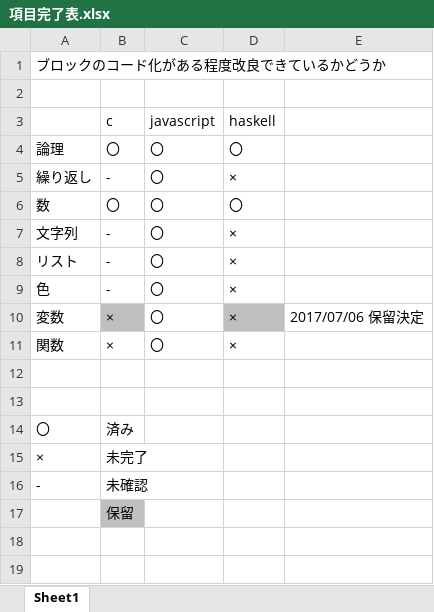
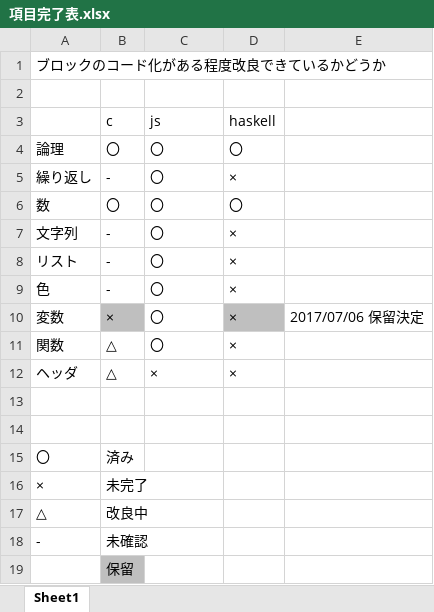
Before and after one commit to riest817/BlocklyForC, an Excel workbook: 項目完了表.xlsx, sheet Sheet1, drawn as a sheet; values as stored, in another font and other column widths than the file's, no borders; the diff names each change by its address in the sheet, - before the commit and + after, or states it on an @@ line.

```diff
--- a/項目完了表.xlsx (sheet Sheet1)
+++ b/項目完了表.xlsx (sheet Sheet1)
-C3: javascript
+C3: js
-B11 (c): ×
+B11 (c): △
+row 12: ヘッダ | △ | × | ×
+row 17: △ | 改良中
```
Also changed, not shown: 32 other files.
